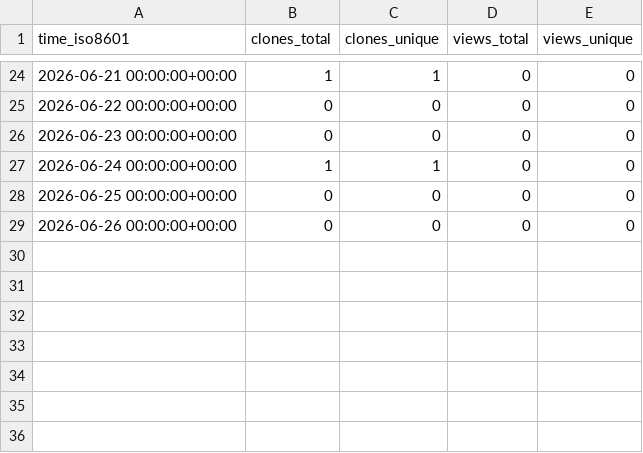
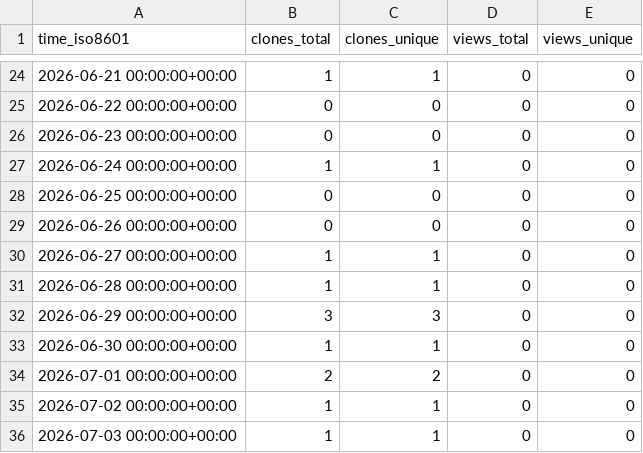
Before and after one commit to mevanlc/mevanlc-repo-stats, a CSV file: mevanlc/chafa-doom/ghrs-data/views_clones_aggregate.csv, drawn as a sheet; only a part is shown, gaps mark what is left out.

```diff
--- a/mevanlc/chafa-doom/ghrs-data/views_clones_aggregate.csv
+++ b/mevanlc/chafa-doom/ghrs-data/views_clones_aggregate.csv
@@ -29 +29,8 @@ time_iso8601,clones_total,clones_unique,views_total,views_unique
 2026-06-26 00:00:00+00:00,0,0,0,0
+2026-06-27 00:00:00+00:00,1,1,0,0
+2026-06-28 00:00:00+00:00,1,1,0,0
+2026-06-29 00:00:00+00:00,3,3,0,0
+2026-06-30 00:00:00+00:00,1,1,0,0
+2026-07-01 00:00:00+00:00,2,2,0,0
+2026-07-02 00:00:00+00:00,1,1,0,0
+2026-07-03 00:00:00+00:00,1,1,0,0
```
Also changed, not shown: 1 other file.
